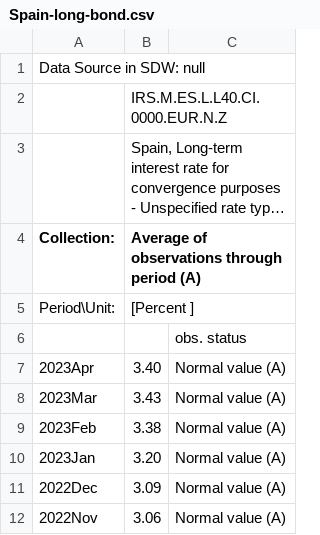
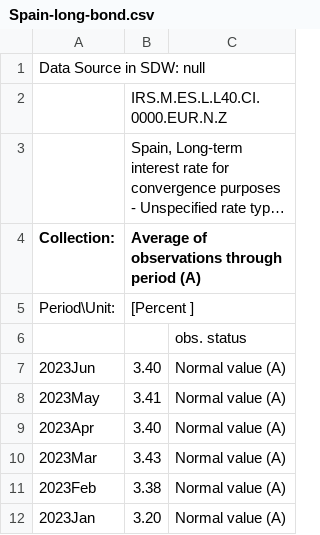
Before and after one commit to devpra1999/TP-IRP-for-Euro-Area, a CSV file: R Scripts/Spain-long-bond.csv, drawn as a sheet; only a part is shown; the shorter side is filled out with more unchanged rows; long unchanged cells end in …; the diff names each change by its address in the sheet, - before the commit and + after, or states it on an @@ line.

```diff
--- a/R Scripts/Spain-long-bond.csv
+++ b/R Scripts/Spain-long-bond.csv
+row 7: 2023Jun | 3.40 | Normal value (A)
+row 8: 2023May | 3.41 | Normal value (A)
```
Also changed, not shown: R Scripts/France-long-bond.csv, R Scripts/Germany-inflation.csv, 36 other files.
